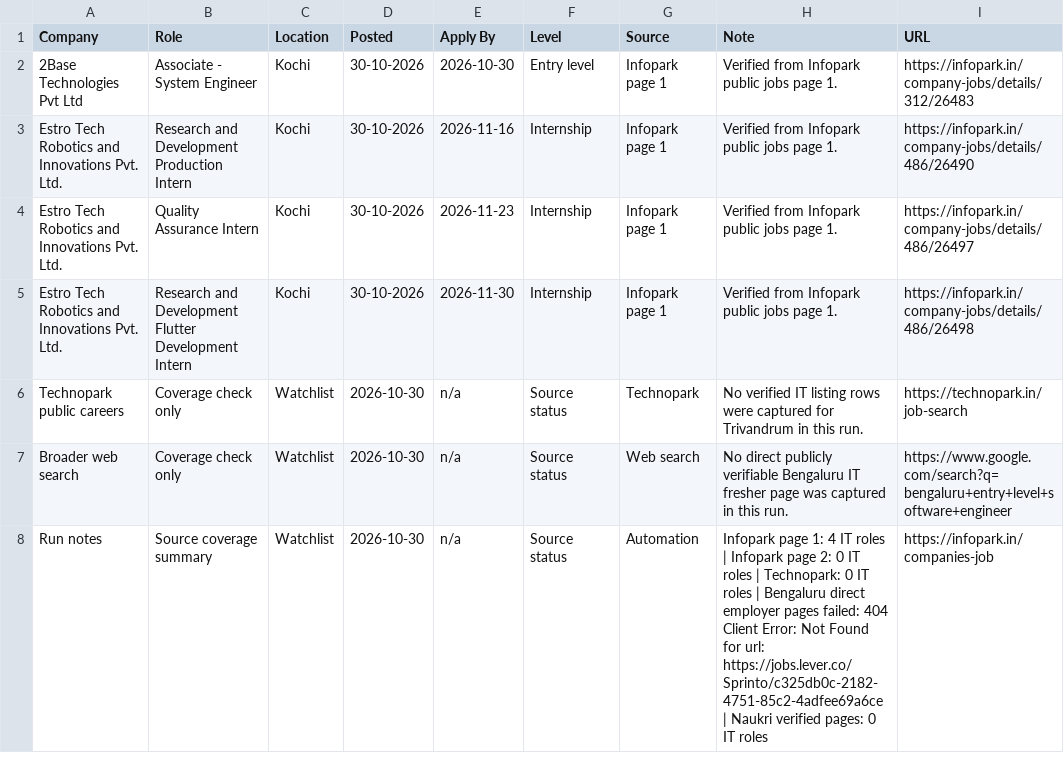
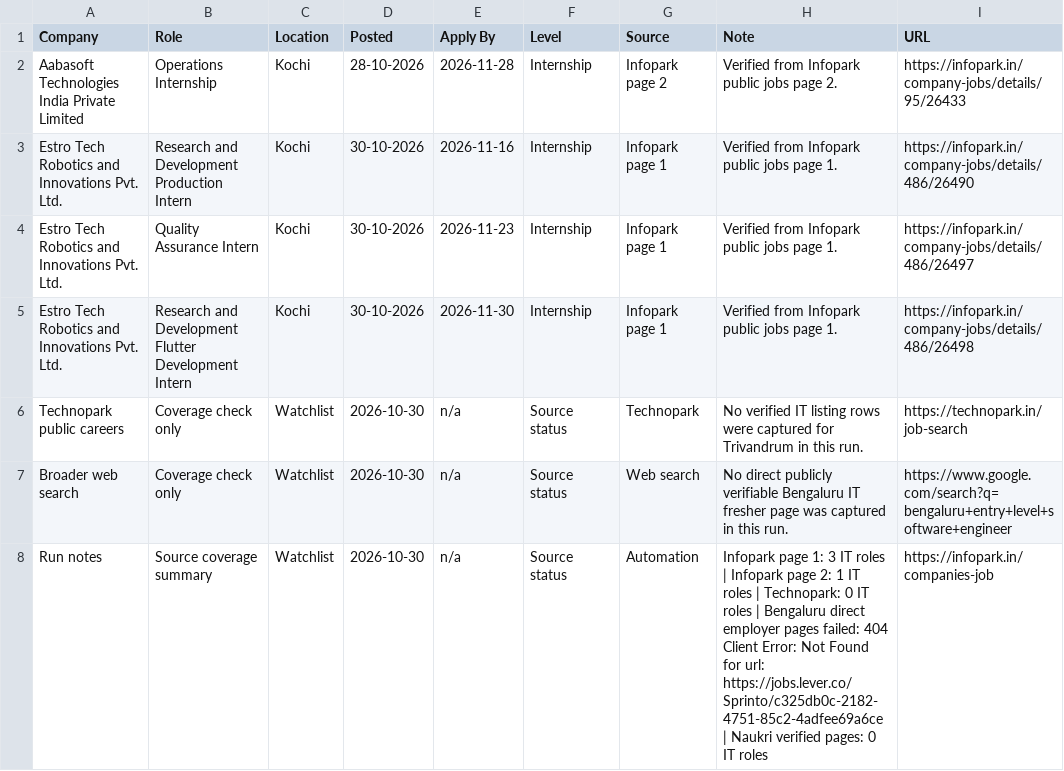
Before and after one commit to sk-learner/Automation-freshers-job-alert, a CSV file: docs/freshers-job-board.csv, drawn as a sheet.

```diff
--- a/docs/freshers-job-board.csv
+++ b/docs/freshers-job-board.csv
@@ -1,3 +1,3 @@
 Company,Role,Location,Posted,Apply By,Level,Source,Note,URL
-2Base Technologies Pvt Ltd,Associate - System Engineer,Kochi,30-10-2026,2026-10-30,Entry level,Infopark page 1,Verified from Infopark public jobs page 1.,https://infopark.in/company-jobs/details/312/26483
+Aabasoft Technologies India Private Limited,Operations Internship,Kochi,28-10-2026,2026-11-28,Internship,Infopark page 2,Verified from Infopark public jobs page 2.,https://infopark.in/company-jobs/details/95/26433
 Estro Tech Robotics and Innovations Pvt. Ltd.,Research and Development Production Intern,Kochi,30-10-2026,2026-11-16,Internship,Infopark page 1,Verified from Infopark public jobs page 1.,https://infopark.in/company-jobs/details/486/26490
@@ -7,2 +7,2 @@ Technopark public careers,Coverage check only,Watchlist,2026-10-30,n/a,Source st
 Broader web search,Coverage check only,Watchlist,2026-10-30,n/a,Source status,Web search,No direct publicly verifiable Bengaluru IT fresher page was captured in this run.,https://www.google.com/search?q=bengaluru+entry+level+software+engineer
-Run notes,Source coverage summary,Watchlist,2026-10-30,n/a,Source status,Automation,Infopark page 1: 4 IT roles | Infopark page 2: 0 IT roles | Technopark: 0 IT roles | Bengaluru direct employer pages failed: 404 Client Error: Not Found for url: https://jobs.lever.co/Sprinto/c325db0c-2182-4751-85c2-4adfee69a6ce | Naukri verified pages: 0 IT roles,https://infopark.in/companies-job
+Run notes,Source coverage summary,Watchlist,2026-10-30,n/a,Source status,Automation,Infopark page 1: 3 IT roles | Infopark page 2: 1 IT roles | Technopark: 0 IT roles | Bengaluru direct employer pages failed: 404 Client Error: Not Found for url: https://jobs.lever.co/Sprinto/c325db0c-2182-4751-85c2-4adfee69a6ce | Naukri verified pages: 0 IT roles,https://infopark.in/companies-job
```
Also changed, not shown: outputs/freshers-job-board.csv, 4 other files.
